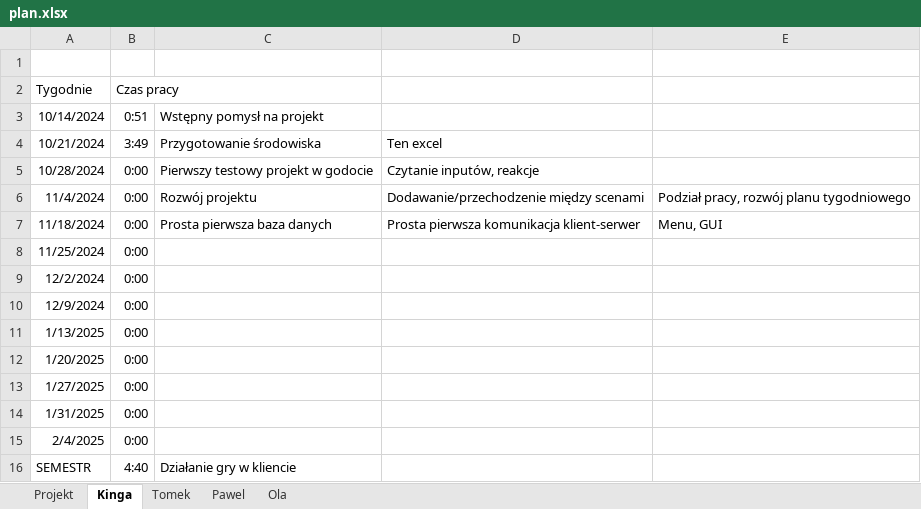
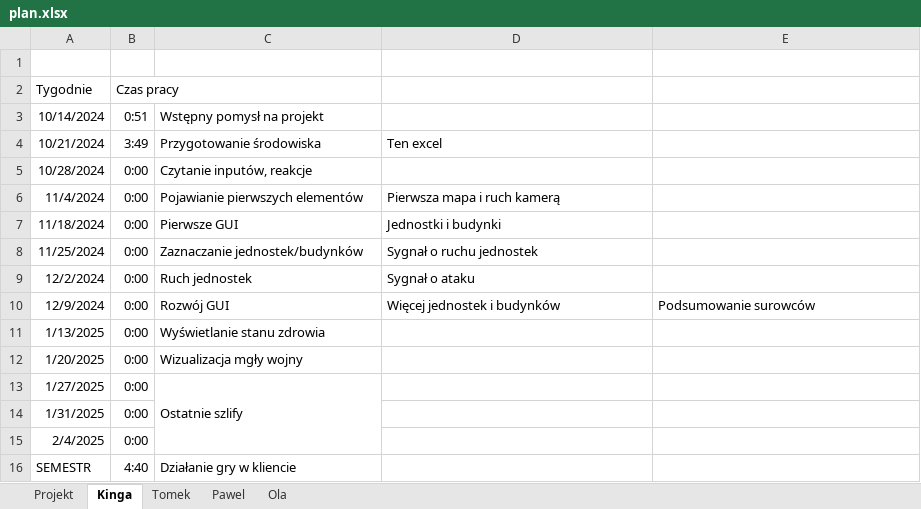
Before and after one commit to TomaszSierzputowski/RTS, an Excel workbook: plan.xlsx, sheet Kinga, drawn as a sheet; values as stored, in another font and other column widths than the file's, no borders; the diff names each change by its address in the sheet, - before the commit and + after, or states it on an @@ line.

```diff
--- a/plan.xlsx (sheet Kinga)
+++ b/plan.xlsx (sheet Kinga)
-C5: Pierwszy testowy projekt w godocie
+C5: Czytanie inputów, reakcje
-D5: Czytanie inputów, reakcje
+D5: (empty)
-C6: Rozwój projektu
+C6: Pojawianie pierwszych elementów
-D6: Dodawanie/przechodzenie między scenami
+D6: Pierwsza mapa i ruch kamerą
-E6: Podział pracy, rozwój planu tygodniowego
+E6: (empty)
-C7: Prosta pierwsza baza danych
+C7: Pierwsze GUI
-D7: Prosta pierwsza komunikacja klient-serwer
+D7: Jednostki i budynki
-E7: Menu, GUI
+E7: (empty)
-C8: (empty)
+C8: Zaznaczanie jednostek/budynków
-D8: (empty)
+D8: Sygnał o ruchu jednostek
-C9: (empty)
+C9: Ruch jednostek
-D9: (empty)
+D9: Sygnał o ataku
-C10: (empty)
+C10: Rozwój GUI
-D10: (empty)
+D10: Więcej jednostek i budynków
-E10: (empty)
+E10: Podsumowanie surowców
-C11: (empty)
+C11: Wyświetlanie stanu zdrowia
-C12: (empty)
+C12: Wizualizacja mgły wojny
-C13: (empty)
+C13: Ostatnie szlify
+C13:C15 merged
```
Also changed, not shown: sheet Pawel, sheet Tomek, sheet Ola.
